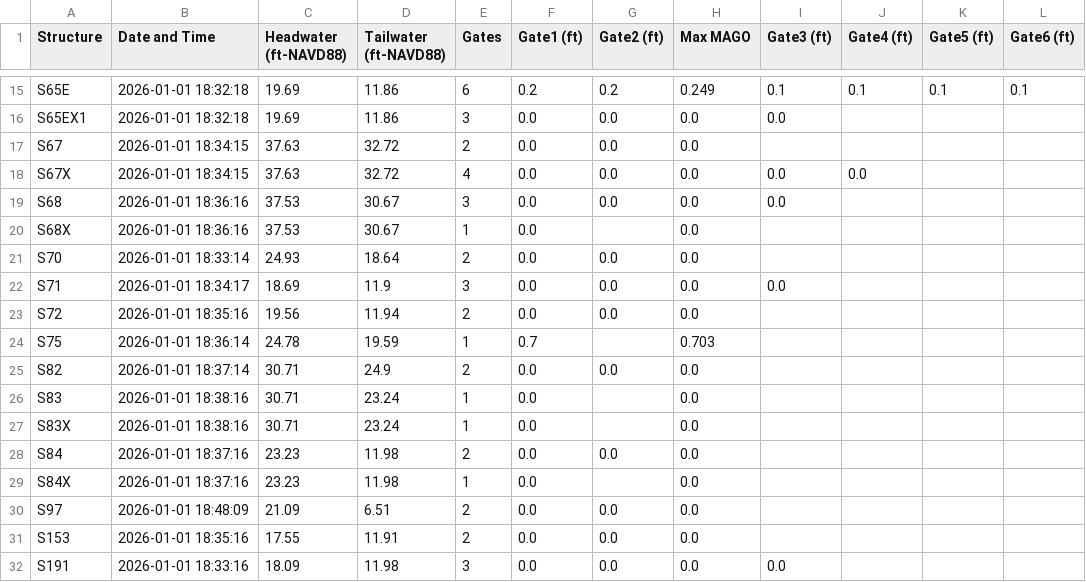
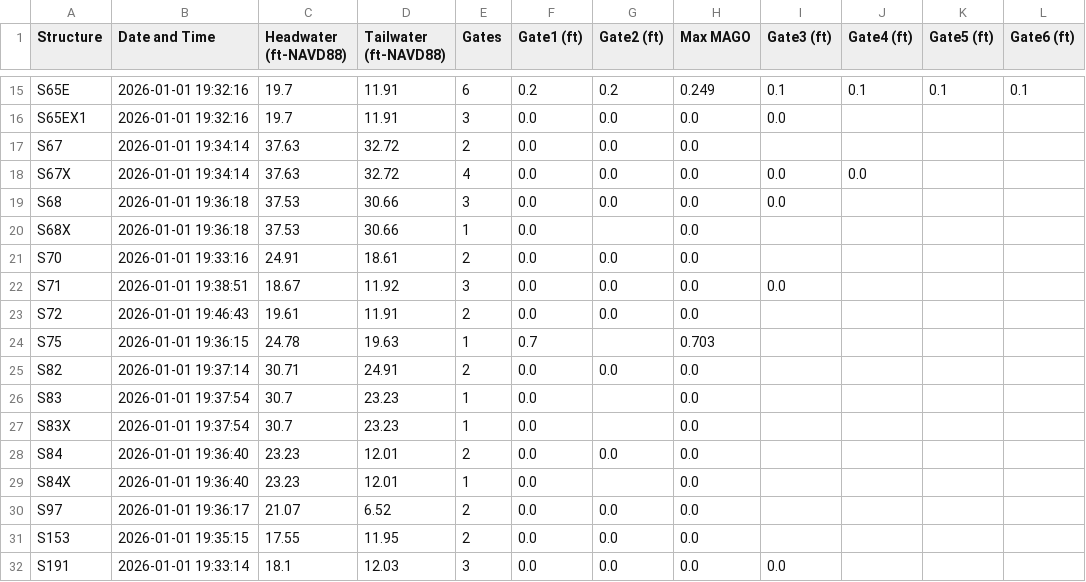
Before and after one commit to Sondipon/Pollynomial-Fitted-MAGO-Calculator-Ver3.1, a CSV file: daily_data.csv, drawn as a sheet; only a part is shown, gaps mark what is left out; the diff covers the shown part only; the diff names each change by its address in the sheet, - before the commit and + after, or states it on an @@ line.

```diff
--- a/daily_data.csv
+++ b/daily_data.csv
-B15:B16 (Date and Time): 2026-01-01 18:32:18
+B15:B16 (Date and Time): 2026-01-01 19:32:16
-C15:C16 (Headwater (ft-NAVD88)): 19.69
+C15:C16 (Headwater (ft-NAVD88)): 19.7
-D15:D16 (Tailwater (ft-NAVD88)): 11.86
+D15:D16 (Tailwater (ft-NAVD88)): 11.91
-B17:B18 (Date and Time): 2026-01-01 18:34:15
+B17:B18 (Date and Time): 2026-01-01 19:34:14
-B19:B20 (Date and Time): 2026-01-01 18:36:16
+B19:B20 (Date and Time): 2026-01-01 19:36:18
-D19:D20 (Tailwater (ft-NAVD88)): 30.67
+D19:D20 (Tailwater (ft-NAVD88)): 30.66
-B21 (Date and Time): 2026-01-01 18:33:14
+B21 (Date and Time): 2026-01-01 19:33:16
-C21 (Headwater (ft-NAVD88)): 24.93
+C21 (Headwater (ft-NAVD88)): 24.91
-D21 (Tailwater (ft-NAVD88)): 18.64
+D21 (Tailwater (ft-NAVD88)): 18.61
-B22 (Date and Time): 2026-01-01 18:34:17
+B22 (Date and Time): 2026-01-01 19:38:51
-C22 (Headwater (ft-NAVD88)): 18.69
+C22 (Headwater (ft-NAVD88)): 18.67
-D22 (Tailwater (ft-NAVD88)): 11.9
+D22 (Tailwater (ft-NAVD88)): 11.92
-B23 (Date and Time): 2026-01-01 18:35:16
+B23 (Date and Time): 2026-01-01 19:46:43
-C23 (Headwater (ft-NAVD88)): 19.56
+C23 (Headwater (ft-NAVD88)): 19.61
-D23 (Tailwater (ft-NAVD88)): 11.94
+D23 (Tailwater (ft-NAVD88)): 11.91
-B24 (Date and Time): 2026-01-01 18:36:14
+B24 (Date and Time): 2026-01-01 19:36:15
-D24 (Tailwater (ft-NAVD88)): 19.59
+D24 (Tailwater (ft-NAVD88)): 19.63
-B25 (Date and Time): 2026-01-01 18:37:14
+B25 (Date and Time): 2026-01-01 19:37:14
-D25 (Tailwater (ft-NAVD88)): 24.9
+D25 (Tailwater (ft-NAVD88)): 24.91
-B26:B27 (Date and Time): 2026-01-01 18:38:16
+B26:B27 (Date and Time): 2026-01-01 19:37:54
-C26:C27 (Headwater (ft-NAVD88)): 30.71
+C26:C27 (Headwater (ft-NAVD88)): 30.7
-D26:D27 (Tailwater (ft-NAVD88)): 23.24
+D26:D27 (Tailwater (ft-NAVD88)): 23.23
-B28:B29 (Date and Time): 2026-01-01 18:37:16
+B28:B29 (Date and Time): 2026-01-01 19:36:40
-D28:D29 (Tailwater (ft-NAVD88)): 11.98
+D28:D29 (Tailwater (ft-NAVD88)): 12.01
-B30 (Date and Time): 2026-01-01 18:48:09
+B30 (Date and Time): 2026-01-01 19:36:17
-C30 (Headwater (ft-NAVD88)): 21.09
+C30 (Headwater (ft-NAVD88)): 21.07
-D30 (Tailwater (ft-NAVD88)): 6.51
+D30 (Tailwater (ft-NAVD88)): 6.52
-B31 (Date and Time): 2026-01-01 18:35:16
+B31 (Date and Time): 2026-01-01 19:35:15
-D31 (Tailwater (ft-NAVD88)): 11.91
+D31 (Tailwater (ft-NAVD88)): 11.95
-B32 (Date and Time): 2026-01-01 18:33:16
+B32 (Date and Time): 2026-01-01 19:33:14
-C32 (Headwater (ft-NAVD88)): 18.09
+C32 (Headwater (ft-NAVD88)): 18.1
-D32 (Tailwater (ft-NAVD88)): 11.98
+D32 (Tailwater (ft-NAVD88)): 12.03
```
Also changed, not shown: 40 edited cells elsewhere in this file.
